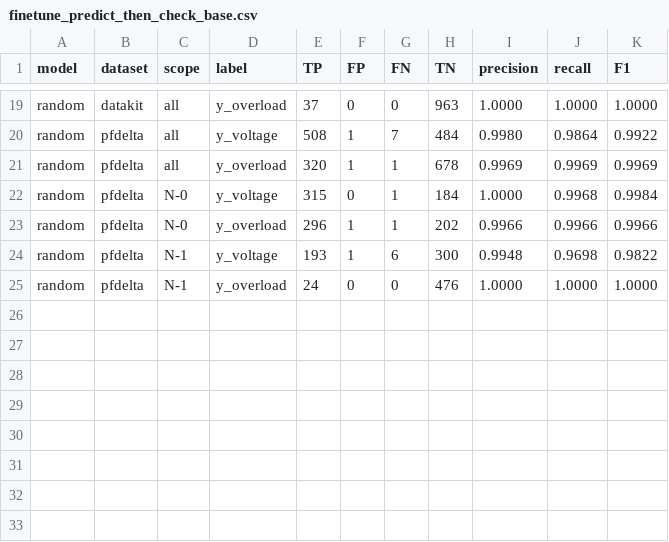
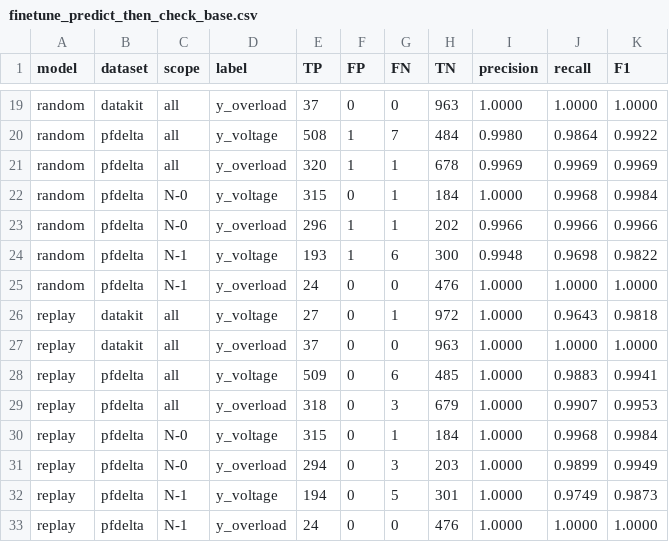
Before and after one commit to andrborm/DeepLearningProject, a CSV file: results/finetune_predict_then_check_base.csv, drawn as a sheet; only a part is shown, gaps mark what is left out.

```diff
--- a/results/finetune_predict_then_check_base.csv
+++ b/results/finetune_predict_then_check_base.csv
@@ -25 +25,9 @@ random,pfdelta,N-1,y_voltage,193,1,6,300,0.9948,0.9698,0.9822
 random,pfdelta,N-1,y_overload,24,0,0,476,1.0000,1.0000,1.0000
+replay,datakit,all,y_voltage,27,0,1,972,1.0000,0.9643,0.9818
+replay,datakit,all,y_overload,37,0,0,963,1.0000,1.0000,1.0000
+replay,pfdelta,all,y_voltage,509,0,6,485,1.0000,0.9883,0.9941
+replay,pfdelta,all,y_overload,318,0,3,679,1.0000,0.9907,0.9953
+replay,pfdelta,N-0,y_voltage,315,0,1,184,1.0000,0.9968,0.9984
+replay,pfdelta,N-0,y_overload,294,0,3,203,1.0000,0.9899,0.9949
+replay,pfdelta,N-1,y_voltage,194,0,5,301,1.0000,0.9749,0.9873
+replay,pfdelta,N-1,y_overload,24,0,0,476,1.0000,1.0000,1.0000
```
Also changed, not shown: results/finetune_errors_base.csv, results/finetune_scores_base.csv, 26 other files.
